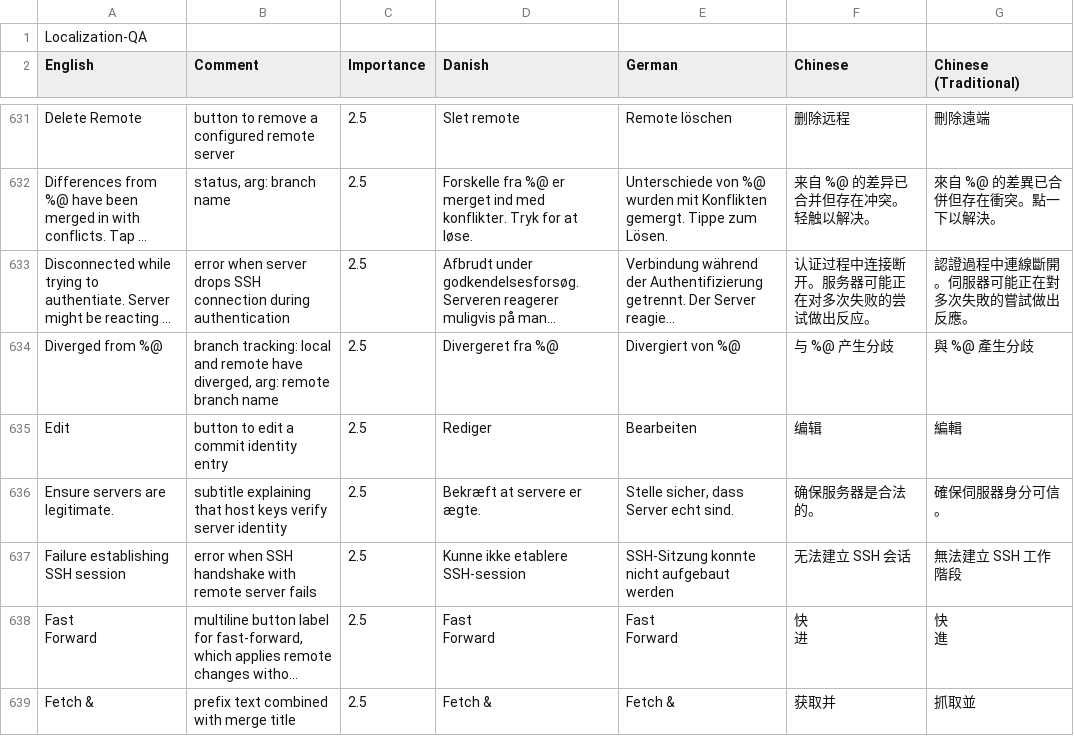
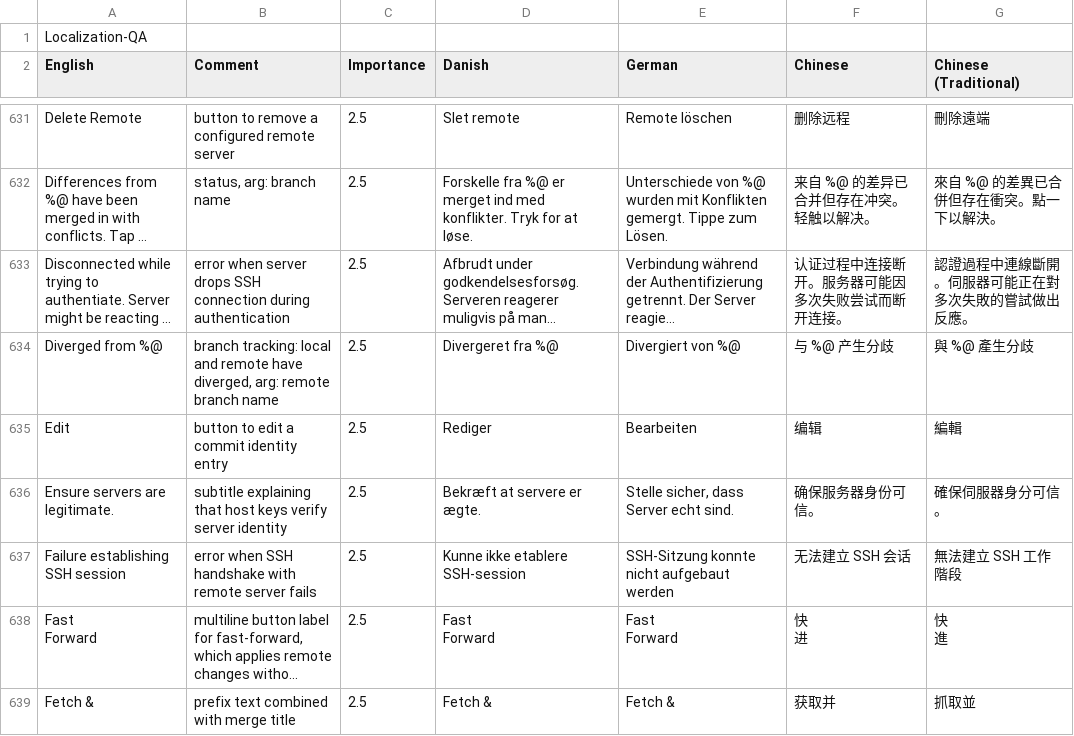
Before and after one commit to elvisdragonmao/working-copy-i18n-zh, a CSV file: localization.csv, drawn as a sheet; only a part is shown, gaps mark what is left out; long unchanged cells end in …; the diff covers the shown part only; the diff names each change by its address in the sheet, - before the commit and + after, or states it on an @@ line.

```diff
--- a/localization.csv
+++ b/localization.csv
-F633 (Chinese): 认证过程中连接断开。服务器可能正在对多次失败的尝试做出反应。
+F633 (Chinese): 认证过程中连接断开。服务器可能因多次失败尝试而断开连接。
-F636 (Chinese): 确保服务器是合法的。
+F636 (Chinese): 确保服务器身份可信。
```
Also changed, not shown: 104 edited cells elsewhere in this file.
